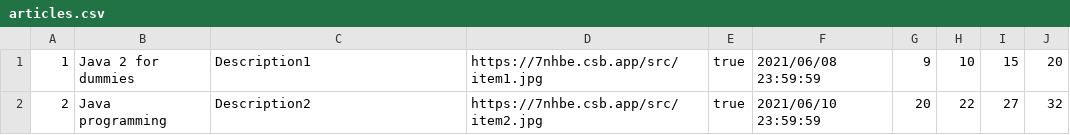
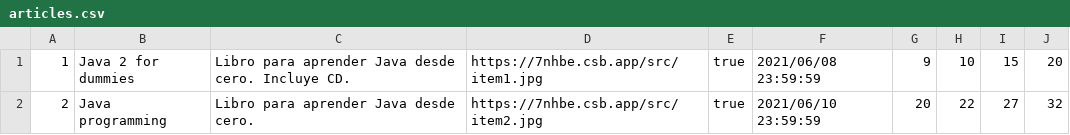
Before and after one commit to albertojcr/07-api-with-controllers, a CSV file: src/Infrastructure/Files/articles.csv, drawn as a sheet.

```diff
--- a/src/Infrastructure/Files/articles.csv
+++ b/src/Infrastructure/Files/articles.csv
@@ -1,2 +1,2 @@
-1,Java 2 for dummies,Description1,https://7nhbe.csb.app/src/item1.jpg,true,2021/06/08 23:59:59,9,10,15,20
-2,Java programming,Description2,https://7nhbe.csb.app/src/item2.jpg,true,2021/06/10 23:59:59,20,22,27,32
+1,Java 2 for dummies,Libro para aprender Java desde cero. Incluye CD.,https://7nhbe.csb.app/src/item1.jpg,true,2021/06/08 23:59:59,9,10,15,20
+2,Java programming,Libro para aprender Java desde cero.,https://7nhbe.csb.app/src/item2.jpg,true,2021/06/10 23:59:59,20,22,27,32
```
Also changed, not shown: 14 other files.
